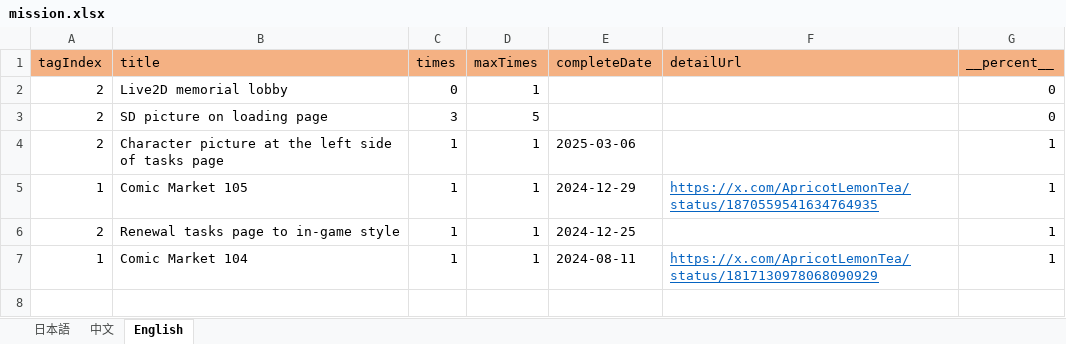
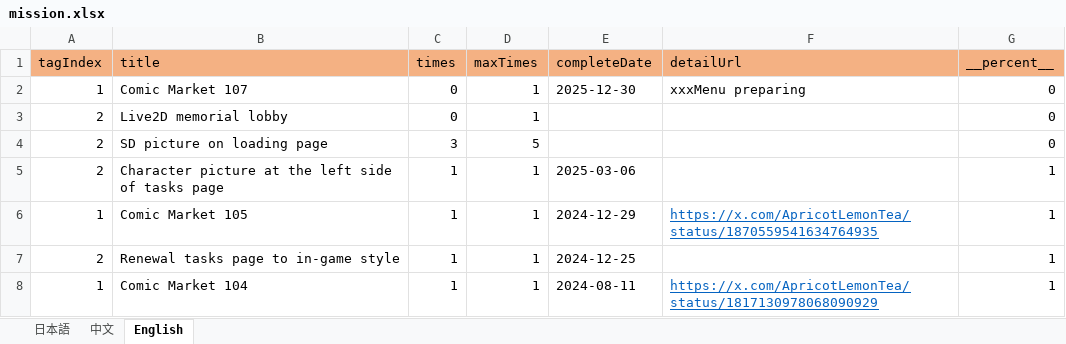
Before and after one commit to ApricotLemonTea/BA-style-homepage, an Excel workbook: public/data/mission.xlsx, sheet English, drawn as a sheet; values as stored, in another font and other column widths than the file's, no borders; the diff names each change by its address in the sheet, - before the commit and + after, or states it on an @@ line.

```diff
--- a/public/data/mission.xlsx (sheet English)
+++ b/public/data/mission.xlsx (sheet English)
+row 2: 1 | Comic Market 107 | 0 | 1 | 2025-12-30 | xxxMenu preparing | 0
```
Also changed, not shown: sheet 中文, sheet 日本語, public/data/announcement.xlsx, 1 other file.
